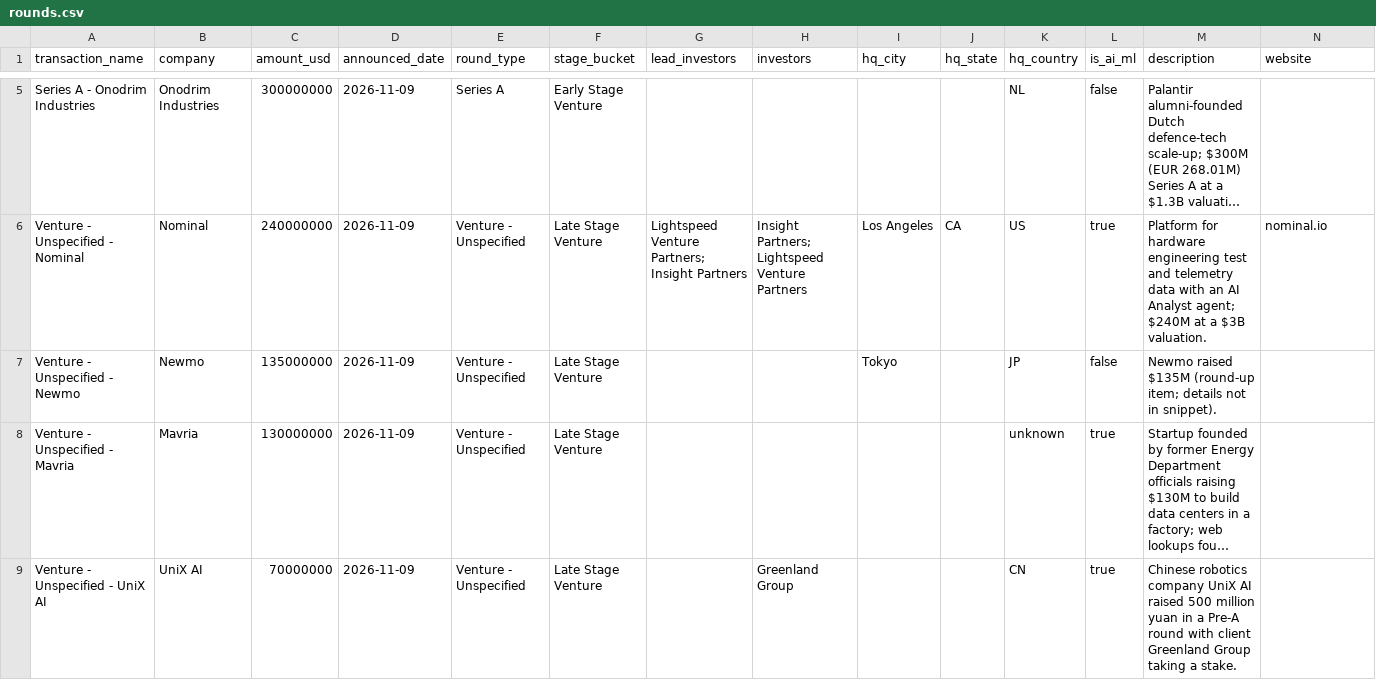
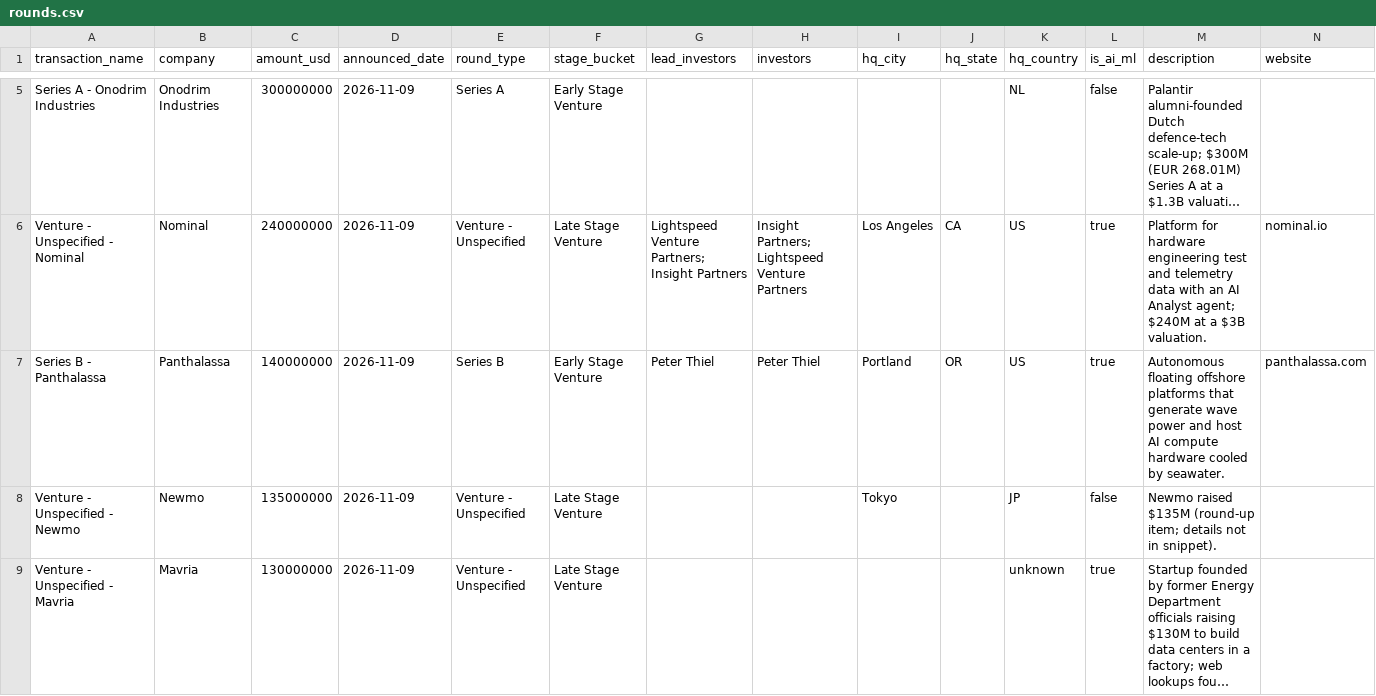
Before and after one commit to ahmedtausif3000/ai-funding-tracker, a CSV file: docs/rounds.csv, drawn as a sheet; only a part is shown, gaps mark what is left out; the shorter side is filled out with more unchanged rows; long unchanged cells end in …; rows hold the shown columns only; the diff covers the shown part only; the diff names each change by its address in the sheet, - before the commit and + after, or states it on an @@ line.

```diff
--- a/docs/rounds.csv
+++ b/docs/rounds.csv
+row 7: Series B - Panthalassa | Panthalassa | 140000000 | 2026-11-09 | Series B | Early Stage Venture | Peter Thiel | Peter Thiel | Portland | OR | US | true | Autonomous floating offshore platforms that generate wave power and host AI compute hardware cooled by seawater. | panthalassa.com
```
Also changed, not shown: 3 added rows elsewhere in this file, 9 other files.
